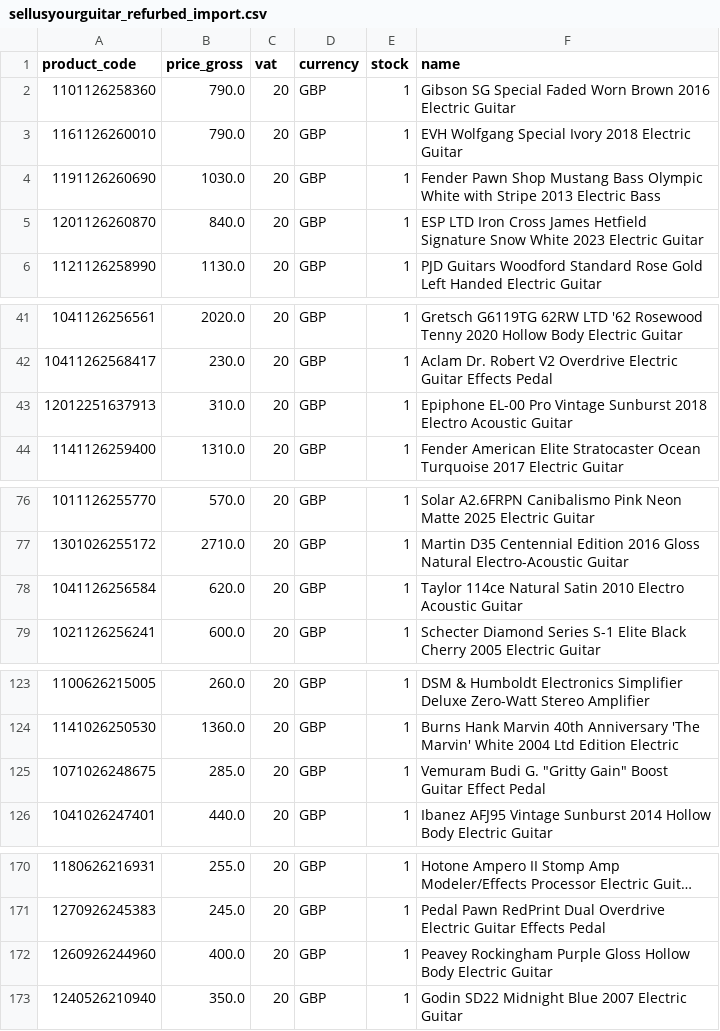
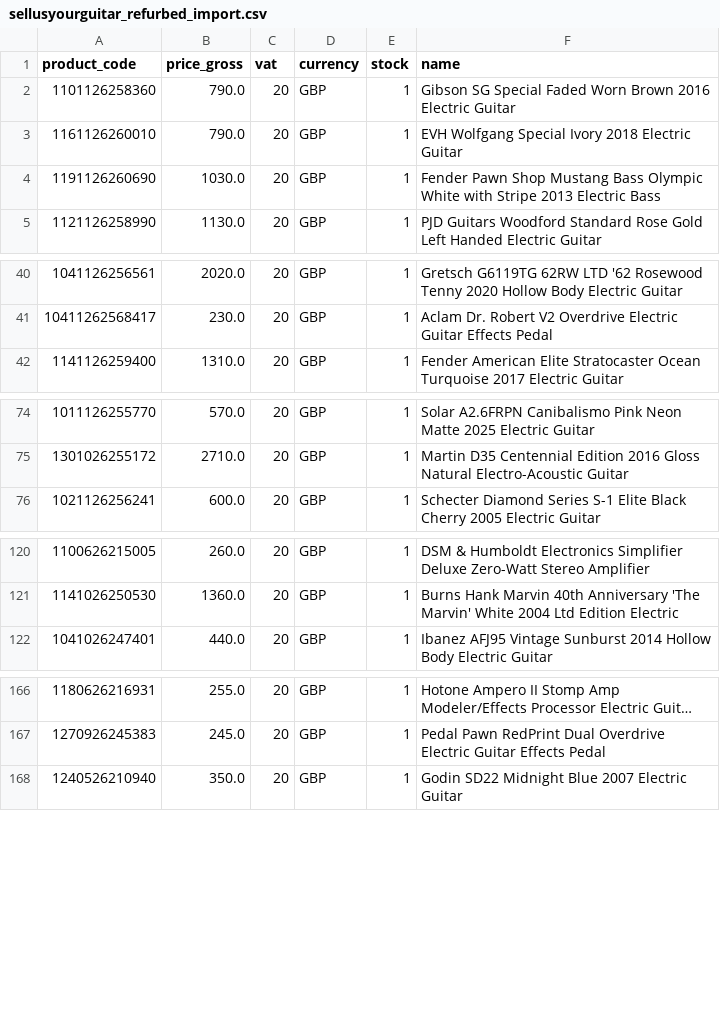
Before and after one commit to brendanrefurbed/supplier-feeds-public, a CSV file: sellusyourguitar_refurbed_import.csv, drawn as a sheet; only a part is shown, gaps mark what is left out; long unchanged cells end in ….

```diff
--- a/sellusyourguitar_refurbed_import.csv
+++ b/sellusyourguitar_refurbed_import.csv
@@ -4,3 +4,2 @@ product_code;price_gross;vat;currency;stock;name
 1191126260690;1030.0;20;GBP;1;Fender Pawn Shop Mustang Bass Olympic White with Stripe 2013 Electric Bass
-1201126260870;840.0;20;GBP;1;ESP LTD Iron Cross James Hetfield Signature Snow White 2023 Electric Guitar
 1121126258990;1130.0;20;GBP;1;PJD Guitars Woodford Standard Rose Gold Left Handed Electric Guitar
@@ -42,3 +41,2 @@ product_code;price_gross;vat;currency;stock;name
 10411262568417;230.0;20;GBP;1;Aclam Dr. Robert V2 Overdrive Electric Guitar Effects Pedal
-12012251637913;310.0;20;GBP;1;Epiphone EL-00 Pro Vintage Sunburst 2018 Electro Acoustic Guitar
 1141126259400;1310.0;20;GBP;1;Fender American Elite Stratocaster Ocean Turquoise 2017 Electric Guitar
@@ -77,3 +75,2 @@ product_code;price_gross;vat;currency;stock;name
 1301026255172;2710.0;20;GBP;1;Martin D35 Centennial Edition 2016 Gloss Natural Electro-Acoustic Guitar
-1041126256584;620.0;20;GBP;1;Taylor 114ce Natural Satin 2010 Electro Acoustic Guitar
 1021126256241;600.0;20;GBP;1;Schecter Diamond Series S-1 Elite Black Cherry 2005 Electric Guitar
@@ -124,3 +121,2 @@ product_code;price_gross;vat;currency;stock;name
 1141026250530;1360.0;20;GBP;1;Burns Hank Marvin 40th Anniversary 'The Marvin' White 2004 Ltd Edition Electric
-1071026248675;285.0;20;GBP;1;"Vemuram Budi G. ""Gritty Gain"" Boost Guitar Effect Pedal"
 1041026247401;440.0;20;GBP;1;Ibanez AFJ95 Vintage Sunburst 2014 Hollow Body Electric Guitar
@@ -171,3 +167,2 @@ product_code;price_gross;vat;currency;stock;name
 1270926245383;245.0;20;GBP;1;Pedal Pawn RedPrint Dual Overdrive Electric Guitar Effects Pedal
-1260926244960;400.0;20;GBP;1;Peavey Rockingham Purple Gloss Hollow Body Electric Guitar
 1240526210940;350.0;20;GBP;1;Godin SD22 Midnight Blue 2007 Electric Guitar
```
